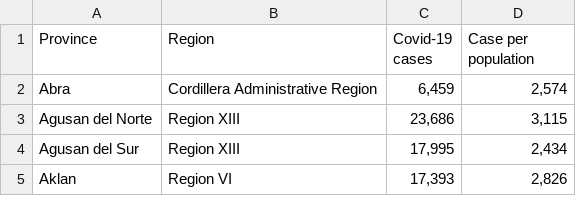
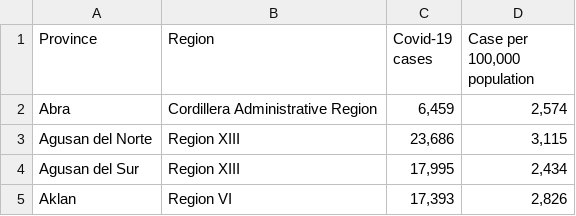
Before and after one commit to pmagtulis/covid-ph-map, a CSV file: data/provinces-cases.csv, drawn as a sheet; only a part is shown; the diff names each change by its address in the sheet, - before the commit and + after, or states it on an @@ line.

```diff
--- a/data/provinces-cases.csv
+++ b/data/provinces-cases.csv
-D1: Case per population
+D1: Case per 100,000 population
```
Also changed, not shown: data/regions.csv, 3 other files.
